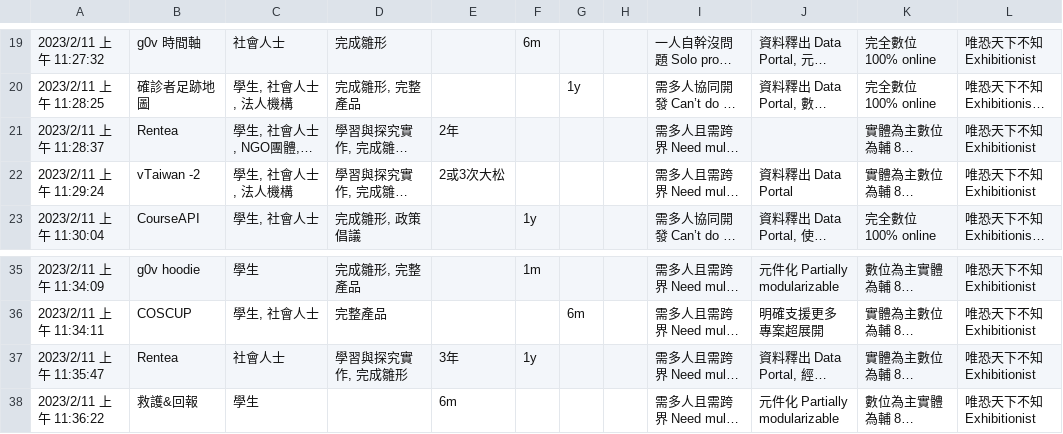
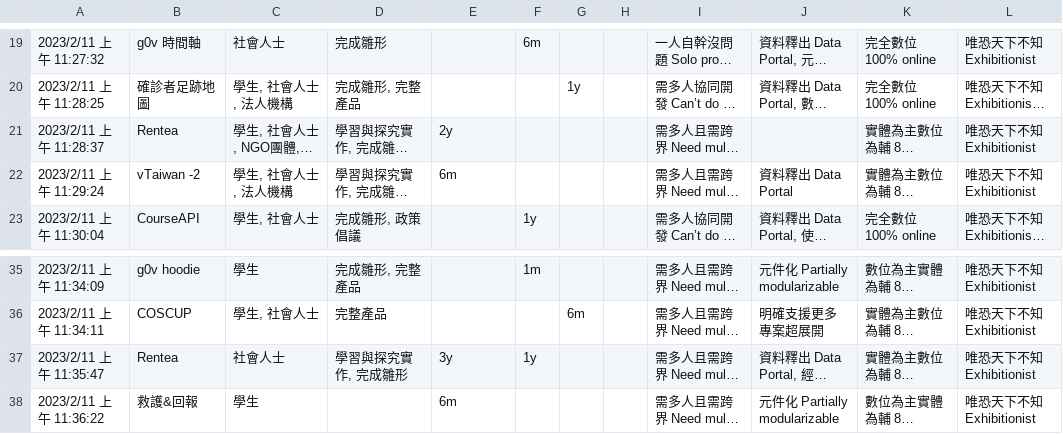
Before and after one commit to g0v/blupa_digitalize, a CSV file: data.csv, drawn as a sheet; only a part is shown, gaps mark what is left out; long unchanged cells end in …; the diff names each change by its address in the sheet, - before the commit and + after, or states it on an @@ line.

Commit message:
update data

```diff
--- a/data.csv
+++ b/data.csv
-E21: 2年
+E21: 2y
-E22: 2或3次大松
+E22: 6m
-E37: 3年
+E37: 3y
```
Also changed, not shown: 1 other file.
